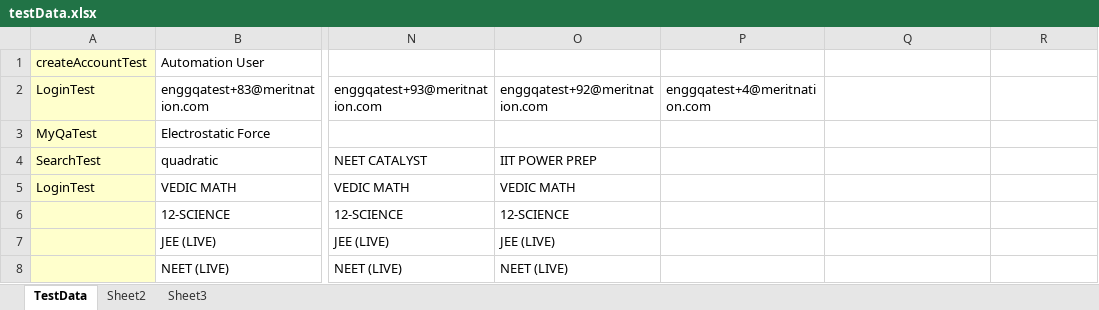
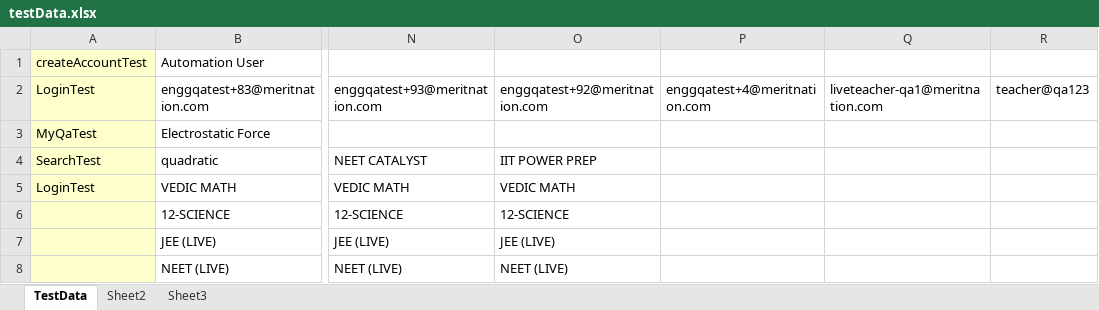
Before and after one commit to ankita390/SamplePrograms, an Excel workbook: Meritnation/Test Data/testData.xlsx, sheet TestData, drawn as a sheet; only a part is shown, gaps mark what is left out; values as stored, in another font and other column widths than the file's, no borders; the diff names each change by its address in the sheet, - before the commit and + after, or states it on an @@ line.

```diff
--- a/Meritnation/Test Data/testData.xlsx (sheet TestData)
+++ b/Meritnation/Test Data/testData.xlsx (sheet TestData)
-Q2: (empty)
+Q2: liveteacher-qa1@meritnation.com
-R2: (empty)
+R2: teacher@qa123
```
Also changed, not shown: 1 other file.
